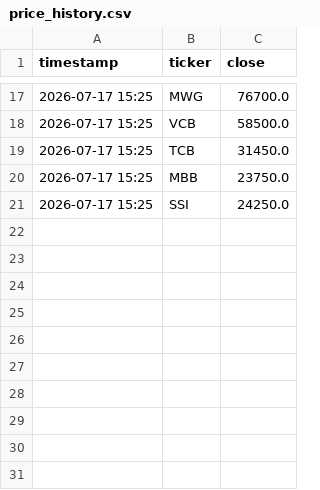
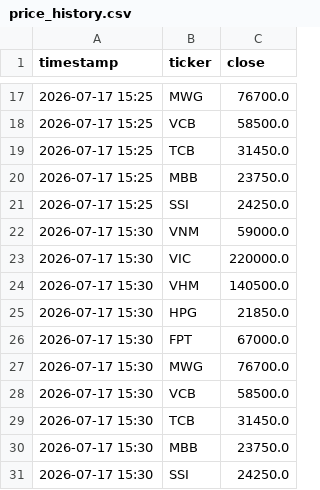
Before and after one commit to tuongphantrue/vn-stock-price-emailer, a CSV file: price_history.csv, drawn as a sheet; only a part is shown, gaps mark what is left out.

```diff
--- a/price_history.csv
+++ b/price_history.csv
@@ -21 +21,11 @@ timestamp,ticker,close
 2026-07-17 15:25,SSI,24250.0
+2026-07-17 15:30,VNM,59000.0
+2026-07-17 15:30,VIC,220000.0
+2026-07-17 15:30,VHM,140500.0
+2026-07-17 15:30,HPG,21850.0
+2026-07-17 15:30,FPT,67000.0
+2026-07-17 15:30,MWG,76700.0
+2026-07-17 15:30,VCB,58500.0
+2026-07-17 15:30,TCB,31450.0
+2026-07-17 15:30,MBB,23750.0
+2026-07-17 15:30,SSI,24250.0
```
